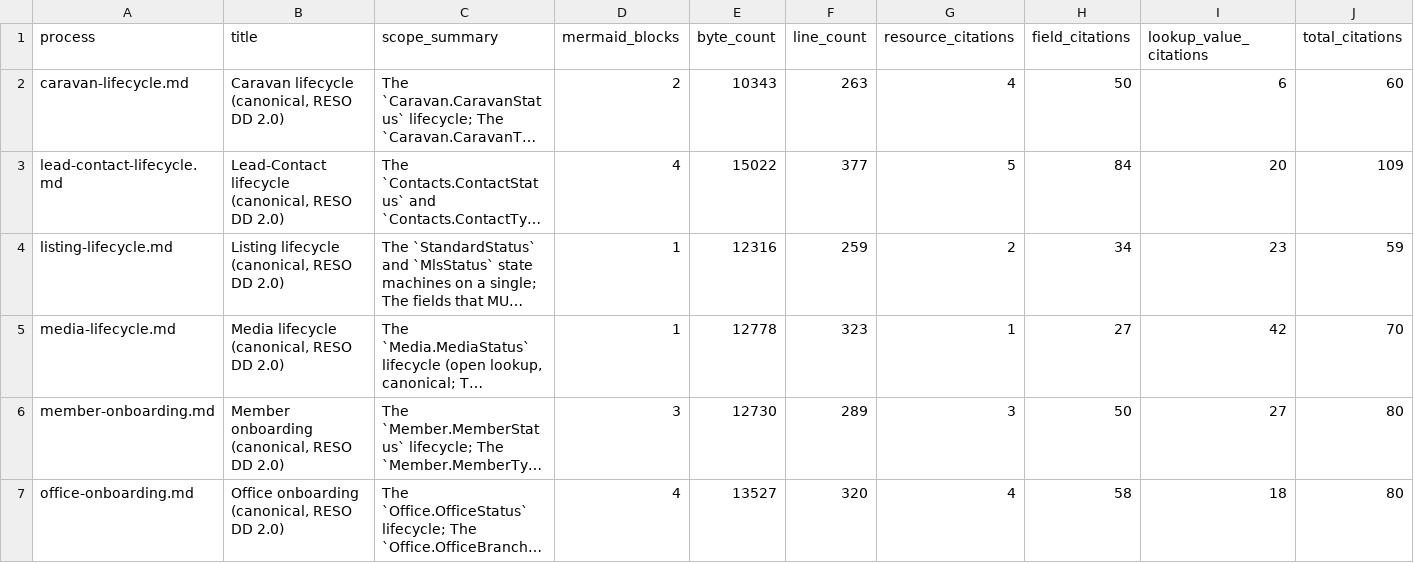
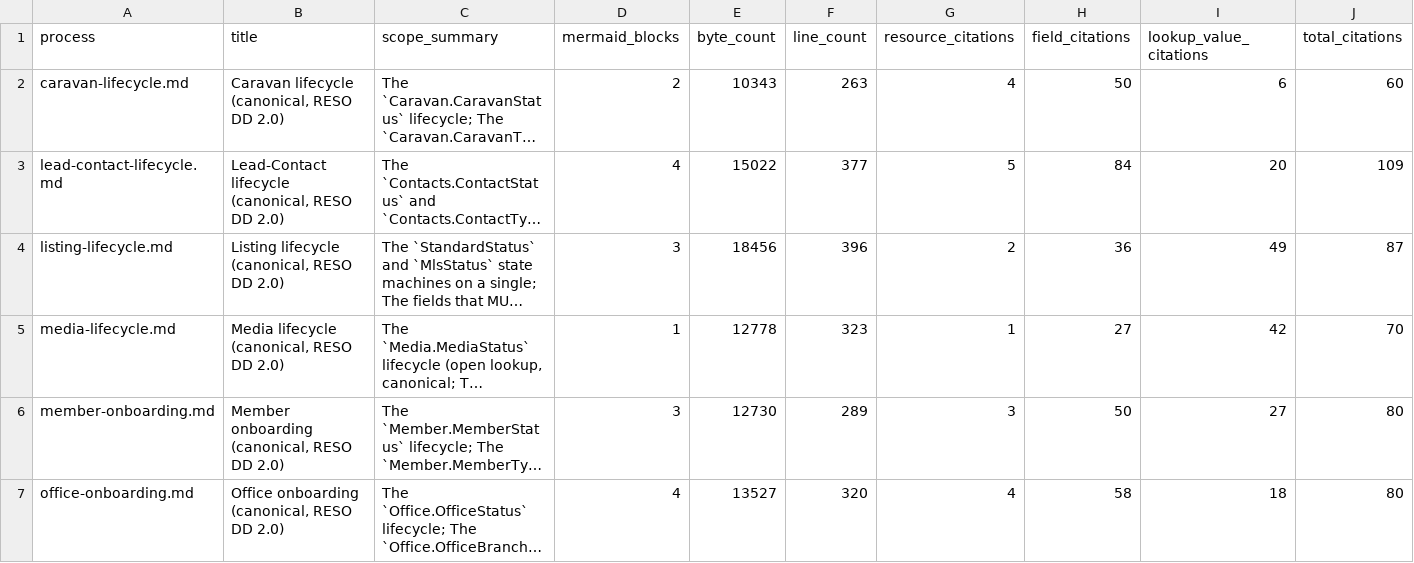
Before and after one commit to gca-global/matrix-platform-kb, a CSV file: docs/business-processes/canonical-processes/raw/coverage.csv, drawn as a sheet; only a part is shown; long unchanged cells end in …; the diff names each change by its address in the sheet, - before the commit and + after, or states it on an @@ line.

Commit message:
canonical-processes: add DevelopmentStatus + DocumentStatus to listing-lifecycle
Adds two orthogonal RESO state machines that ride alongside `StandardStatus`
on the same `Property` row, both flagged as 0% coverage in the recent
coherence audit.

`Property.DevelopmentStatus` (LAND class, multi-value, 10 lookup values):
  Proposed -> Raw Land -> Rough Grade -> Site Plan Filed
  -> Site Plan Approved -> {Finished Lot(s), Under Construction}
  -> Completed (+ Other / See Remarks bookkeeping).

`Property.DocumentStatus` (per-document, single-value, 16 lookup values):
  Required/Optional -> Submitted -> Received -> Delivered
  -> {Accepted -> Signed -> {In Escrow,} Finalized -> {Published,} Archived,
      Countered -> Submitted, Rejected}
  + Missing / Changed / Deleted bookkeeping.

Both state machines are documented as orthogonal: independent from
`StandardStatus`, but with one cross-state invariant noted
(`StandardStatus = Pending` requires `DocumentStatus IN
(Signed, In Escrow, Finalized)`).

Updated:
- listing-lifecycle.md: 2 new sections + reso-citations block extended
  with 2 fields and 26 lookup values (709 -> 737 total citations).
- raw/citations.csv, raw/coverage.csv, wiki/agent-docs/_index.md,
  wiki/agent-docs/state_machines.md: regenerated by
  scripts/02_emit_index.py.

scripts/validate-kb.sh: 8/8 checks green.

```diff
--- a/docs/business-processes/canonical-processes/raw/coverage.csv
+++ b/docs/business-processes/canonical-processes/raw/coverage.csv
-D4 (mermaid_blocks): 1
+D4 (mermaid_blocks): 3
-E4 (byte_count): 12316
+E4 (byte_count): 18456
-F4 (line_count): 259
+F4 (line_count): 396
-H4 (field_citations): 34
+H4 (field_citations): 36
-I4 (lookup_value_citations): 23
+I4 (lookup_value_citations): 49
-J4 (total_citations): 59
+J4 (total_citations): 87
```
Also changed, not shown: docs/business-processes/canonical-processes/raw/citations.csv, 3 other files.
